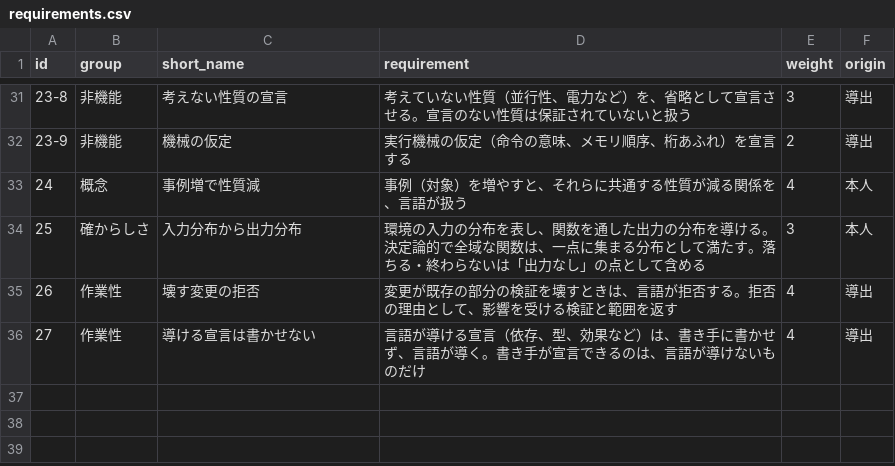
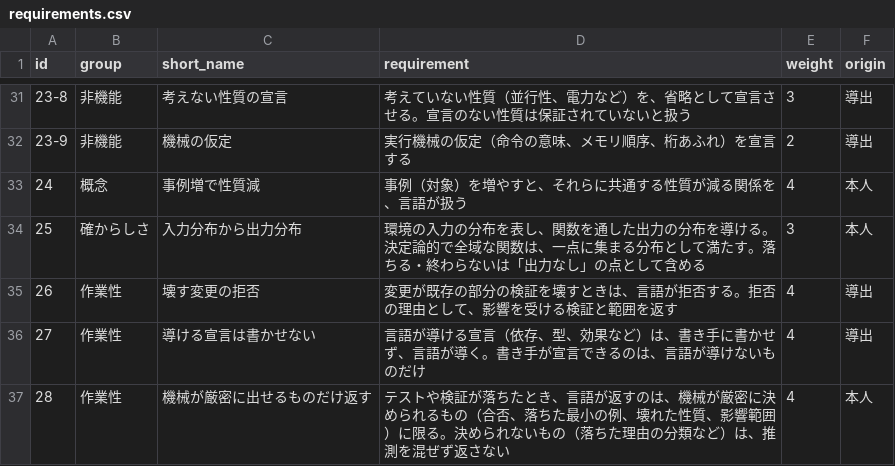
Before and after one commit to ikuchan/language_for_llm, a CSV file: data/requirements.csv, drawn as a sheet; only a part is shown, gaps mark what is left out.

```diff
--- a/data/requirements.csv
+++ b/data/requirements.csv
@@ -36 +36,2 @@ id,group,short_name,requirement,weight,origin
 27,作業性,導ける宣言は書かせない,言語が導ける宣言（依存、型、効果など）は、書き手に書かせず、言語が導く。書き手が宣言できるのは、言語が導けないものだけ,4,導出
+28,作業性,機械が厳密に出せるものだけ返す,テストや検証が落ちたとき、言語が返すのは、機械が厳密に決められるもの（合否、落ちた最小の例、壊れた性質、影響範囲）に限る。決められないもの（落ちた理由の分類など）は、推測を混ぜず返さない,4,本人
```
Also changed, not shown: data/evaluation.csv, 7 other files.
